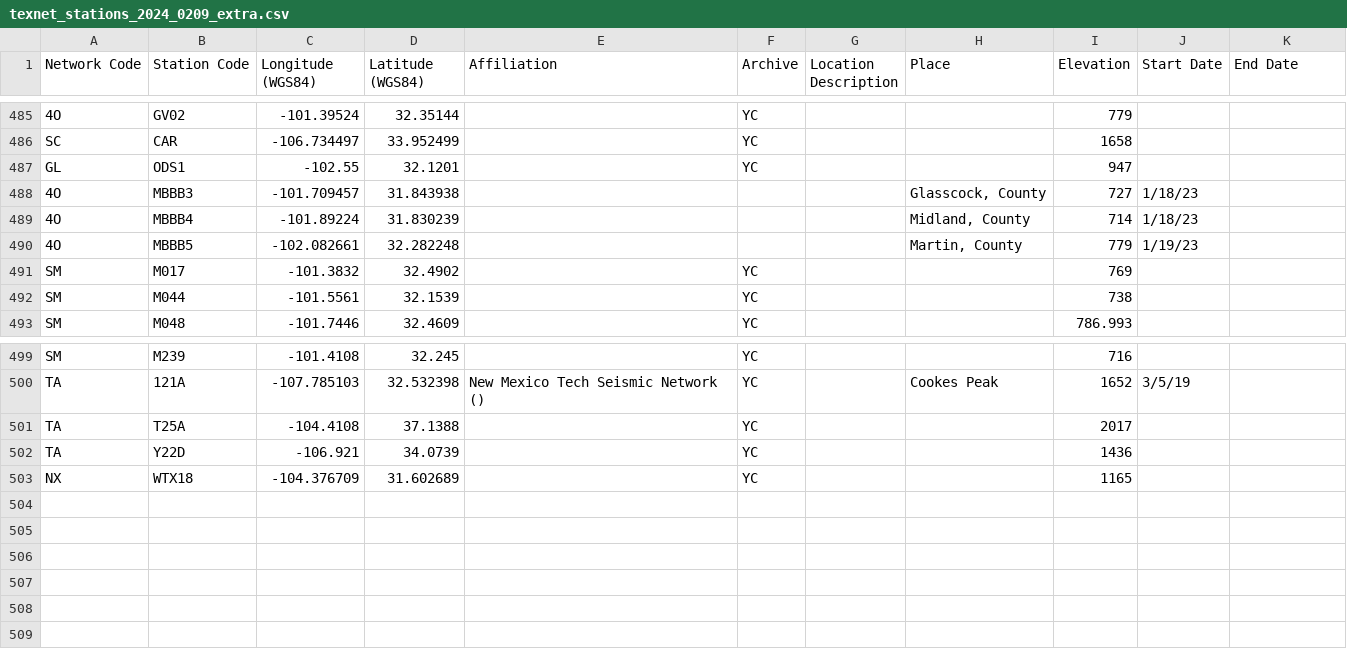
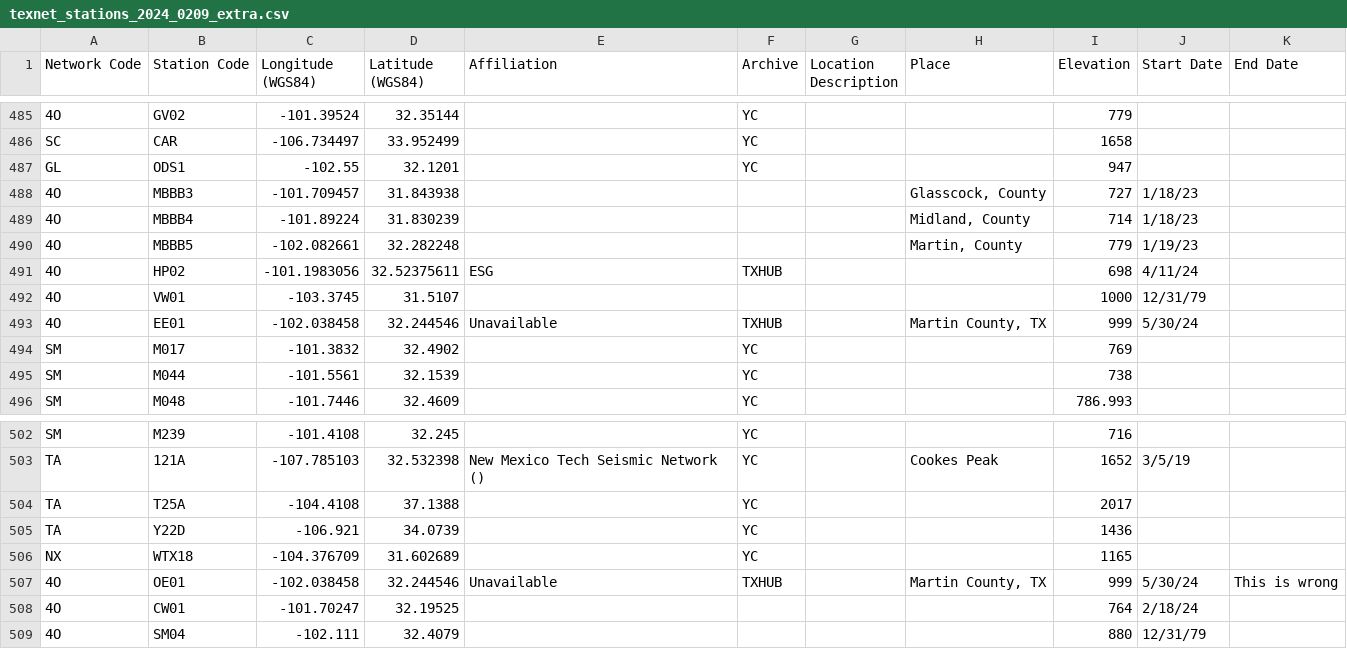
Before and after one commit to chenyk1990/cykd2, a CSV file: various/cyksmall/texnet_stations_2024_0209_extra.csv, drawn as a sheet; only a part is shown, gaps mark what is left out.

```diff
--- a/various/cyksmall/texnet_stations_2024_0209_extra.csv
+++ b/various/cyksmall/texnet_stations_2024_0209_extra.csv
@@ -490,2 +490,5 @@ GL,ODS1,-102.55,32.1201,,YC,,,947,,
 4O,MBBB5,-102.082661,32.282248,,,,"Martin, County",779,1/19/23,
+4O,HP02,-101.1983056,32.52375611,ESG,TXHUB,,,698,4/11/24,
+4O,VW01,-103.3745,31.5107,,,,,1000,12/31/79,
+4O,EE01,-102.038458,32.244546,Unavailable,TXHUB,,"Martin County, TX",999,5/30/24,
 SM,M017,-101.3832,32.4902,,YC,,,769,,
@@ -503 +506,4 @@ TA,Y22D,-106.921,34.0739,,YC,,,1436,,
 NX,WTX18,-104.376709,31.602689,,YC,,,1165,,
+4O,OE01,-102.038458,32.244546,Unavailable,TXHUB,,"Martin County, TX",999,5/30/24,This is wrong
+4O,CW01,-101.70247,32.19525,,,,,764,2/18/24,
+4O,SM04,-102.111,32.4079,,,,,880,12/31/79,
```
Also changed, not shown: 2 other files.
